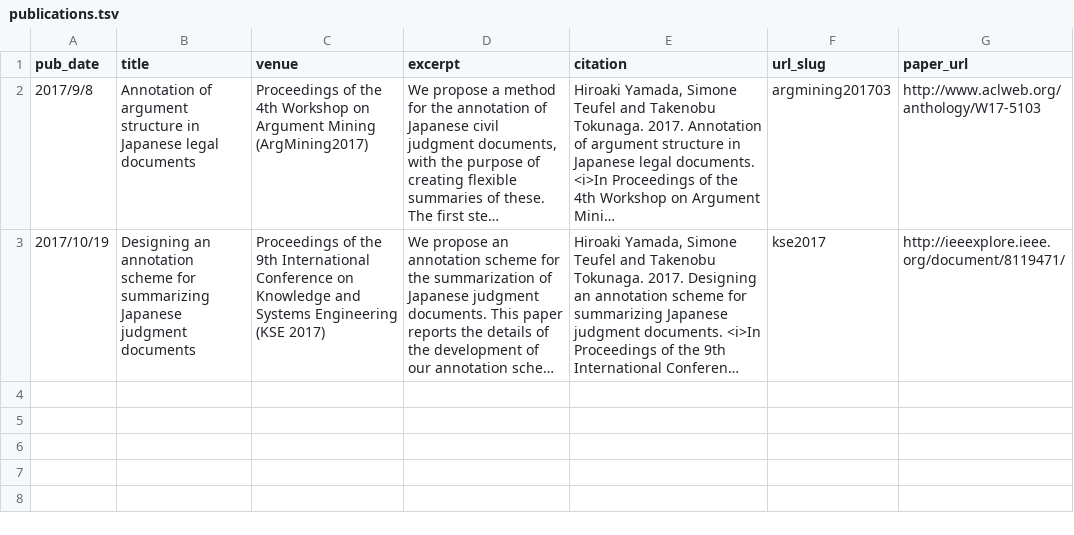
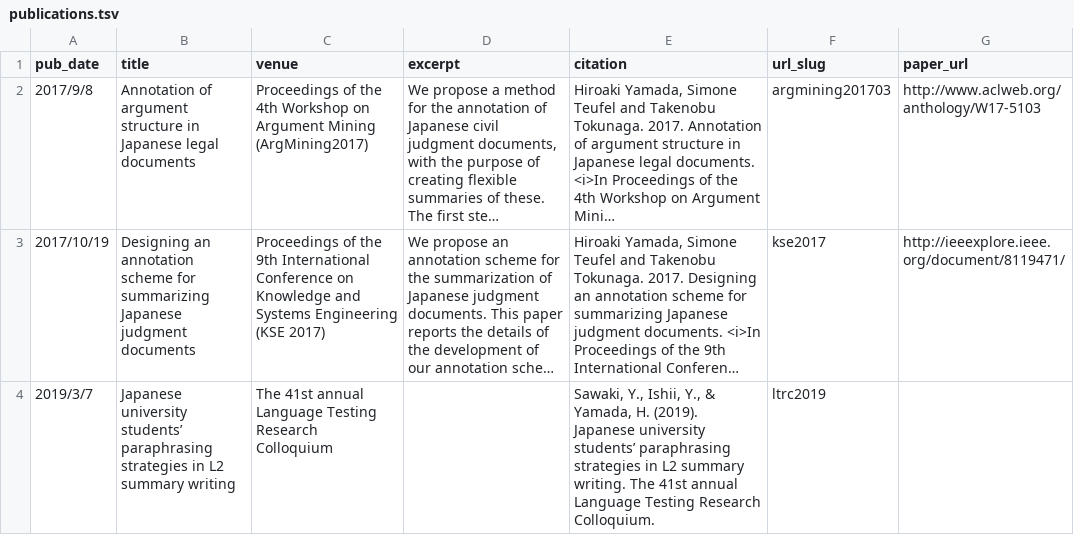
Before and after one commit to nightowl-jp/nightowl-jp.github.io, a TSV file: markdown_generator/publications.tsv, drawn as a sheet; long unchanged cells end in …; the diff names each change by its address in the sheet, - before the commit and + after, or states it on an @@ line.

Commit message:
publication update

```diff
--- a/markdown_generator/publications.tsv
+++ b/markdown_generator/publications.tsv
+row 4: 2019/3/7 | Japanese university students’ paraphrasing strategies in L2 summary writing | The 41st annual Language Testing Research Colloquium |  | Sawaki, Y., Ishii, Y., & Yamada, H. (2019). Japanese university students’ paraphrasing strategies in L2 summary writing. The 41st annual Language Testing Research Colloquium. | ltrc2019
```
Also changed, not shown: 3 other files.
